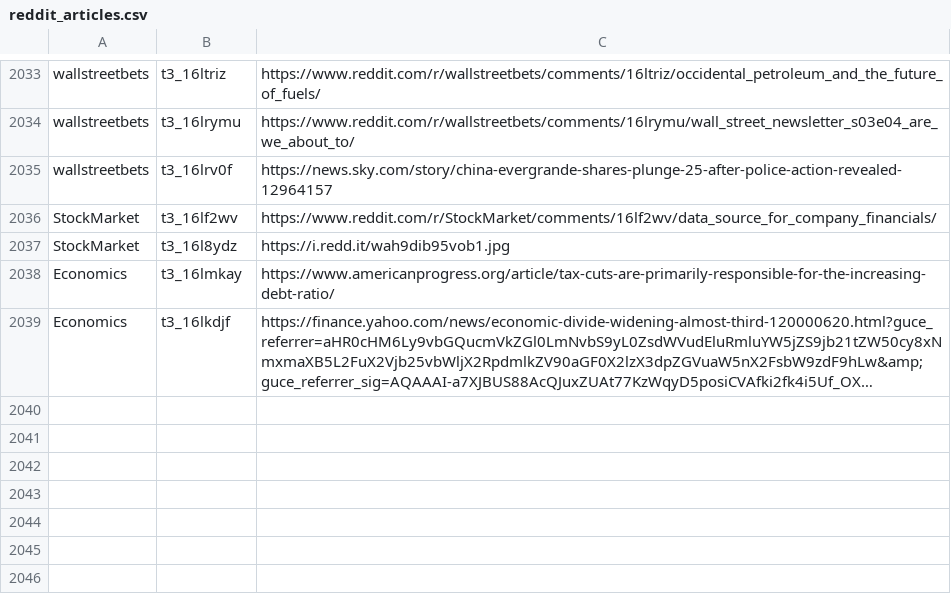
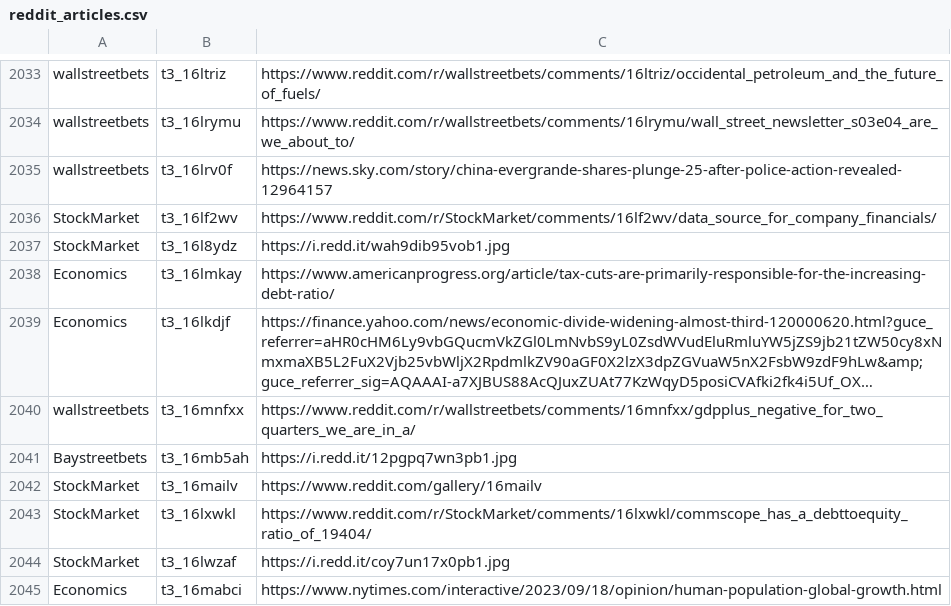
Before and after one commit to dli-invest/stonk_events, a CSV file: data/reddit/reddit_articles.csv, drawn as a sheet; only a part is shown, gaps mark what is left out; long unchanged cells end in …; the diff names each change by its address in the sheet, - before the commit and + after, or states it on an @@ line.

```diff
--- a/data/reddit/reddit_articles.csv
+++ b/data/reddit/reddit_articles.csv
+row 2040: wallstreetbets | t3_16mnfxx | https://www.reddit.com/r/wallstreetbets/comments/16mnfxx/gdpplus_negative_for_two_quarters_we_are_in_a/
+row 2041: Baystreetbets | t3_16mb5ah | https://i.redd.it/12pgpq7wn3pb1.jpg
+row 2042: StockMarket | t3_16mailv | https://www.reddit.com/gallery/16mailv
+row 2043: StockMarket | t3_16lxwkl | https://www.reddit.com/r/StockMarket/comments/16lxwkl/commscope_has_a_debttoequity_ratio_of_19404/
+row 2044: StockMarket | t3_16lwzaf | https://i.redd.it/coy7un17x0pb1.jpg
+row 2045: Economics | t3_16mabci | https://www.nytimes.com/interactive/2023/09/18/opinion/human-population-global-growth.html
```
Also changed, not shown: 2 other files.
